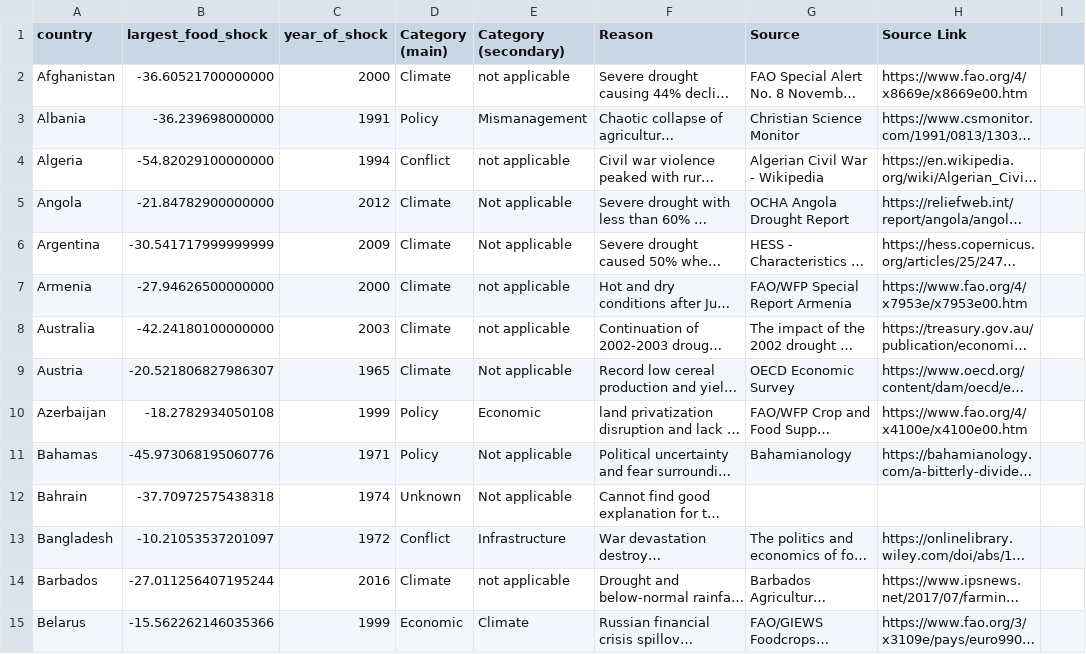
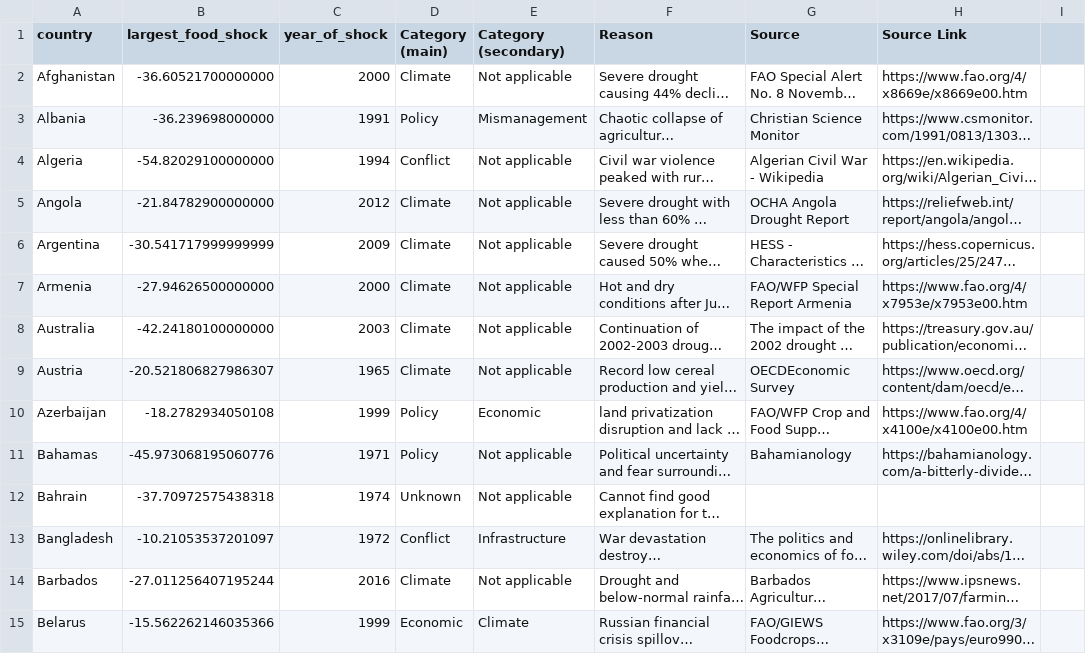
Before and after one commit to allfed/Historical-Food-Shocks, a CSV file: results/largest_food_shock_by_country_with_reasons.csv, drawn as a sheet; only a part is shown; long unchanged cells end in …; the diff covers the shown part only; the diff names each change by its address in the sheet, - before the commit and + after, or states it on an @@ line.

Commit message:
Fixed typos, added map plots

```diff
--- a/results/largest_food_shock_by_country_with_reasons.csv
+++ b/results/largest_food_shock_by_country_with_reasons.csv
-E2 (Category (secondary)): not applicable
+E2 (Category (secondary)): Not applicable
-E4 (Category (secondary)): not applicable
+E4 (Category (secondary)): Not applicable
-E7:E8 (Category (secondary)): not applicable
+E7:E8 (Category (secondary)): Not applicable
-G9 (Source): OECD Economic Survey
+G9 (Source): OECDEconomic Survey
-E14 (Category (secondary)): not applicable
+E14 (Category (secondary)): Not applicable
```
Also changed, not shown: 145 edited cells elsewhere in this file, 2 other files.
